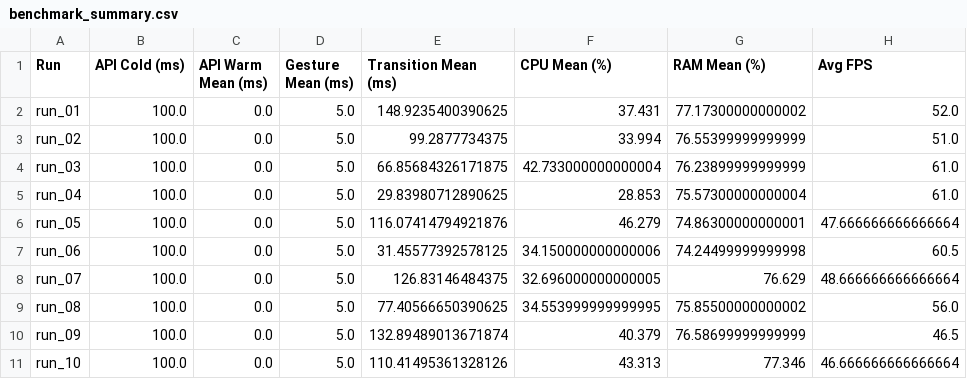
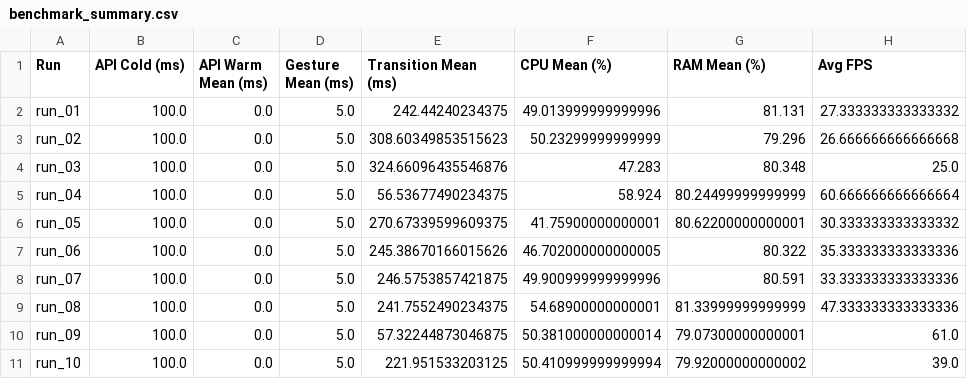
Before and after one commit to christypriscilla2006/mirrortesting_combo-, a CSV file: test_script/benchmark_summary.csv, drawn as a sheet.

```diff
--- a/test_script/benchmark_summary.csv
+++ b/test_script/benchmark_summary.csv
@@ -1,11 +1,11 @@
 Run,API Cold (ms),API Warm Mean (ms),Gesture Mean (ms),Transition Mean (ms),CPU Mean (%),RAM Mean (%),Avg FPS
-run_01,100.0,0.0,5.0,148.9235400390625,37.431,77.17300000000002,52.0
-run_02,100.0,0.0,5.0,99.2877734375,33.994,76.55399999999999,51.0
-run_03,100.0,0.0,5.0,66.85684326171875,42.733000000000004,76.23899999999999,61.0
-run_04,100.0,0.0,5.0,29.83980712890625,28.853,75.57300000000004,61.0
-run_05,100.0,0.0,5.0,116.07414794921876,46.279,74.86300000000001,47.666666666666664
-run_06,100.0,0.0,5.0,31.45577392578125,34.150000000000006,74.24499999999998,60.5
-run_07,100.0,0.0,5.0,126.83146484375,32.696000000000005,76.629,48.666666666666664
-run_08,100.0,0.0,5.0,77.40566650390625,34.553999999999995,75.85500000000002,56.0
-run_09,100.0,0.0,5.0,132.89489013671874,40.379,76.58699999999999,46.5
-run_10,100.0,0.0,5.0,110.41495361328126,43.313,77.346,46.666666666666664
+run_01,100.0,0.0,5.0,242.44240234375,49.013999999999996,81.131,27.333333333333332
+run_02,100.0,0.0,5.0,308.60349853515623,50.23299999999999,79.296,26.666666666666668
+run_03,100.0,0.0,5.0,324.66096435546876,47.283,80.348,25.0
+run_04,100.0,0.0,5.0,56.53677490234375,58.924,80.24499999999999,60.666666666666664
+run_05,100.0,0.0,5.0,270.67339599609375,41.75900000000001,80.62200000000001,30.333333333333332
+run_06,100.0,0.0,5.0,245.38670166015626,46.702000000000005,80.322,35.333333333333336
+run_07,100.0,0.0,5.0,246.5753857421875,49.900999999999996,80.591,33.333333333333336
+run_08,100.0,0.0,5.0,241.7552490234375,54.68900000000001,81.33999999999999,47.333333333333336
+run_09,100.0,0.0,5.0,57.32244873046875,50.381000000000014,79.07300000000001,61.0
+run_10,100.0,0.0,5.0,221.951533203125,50.410999999999994,79.92000000000002,39.0
```
Also changed, not shown: 19 other files.
